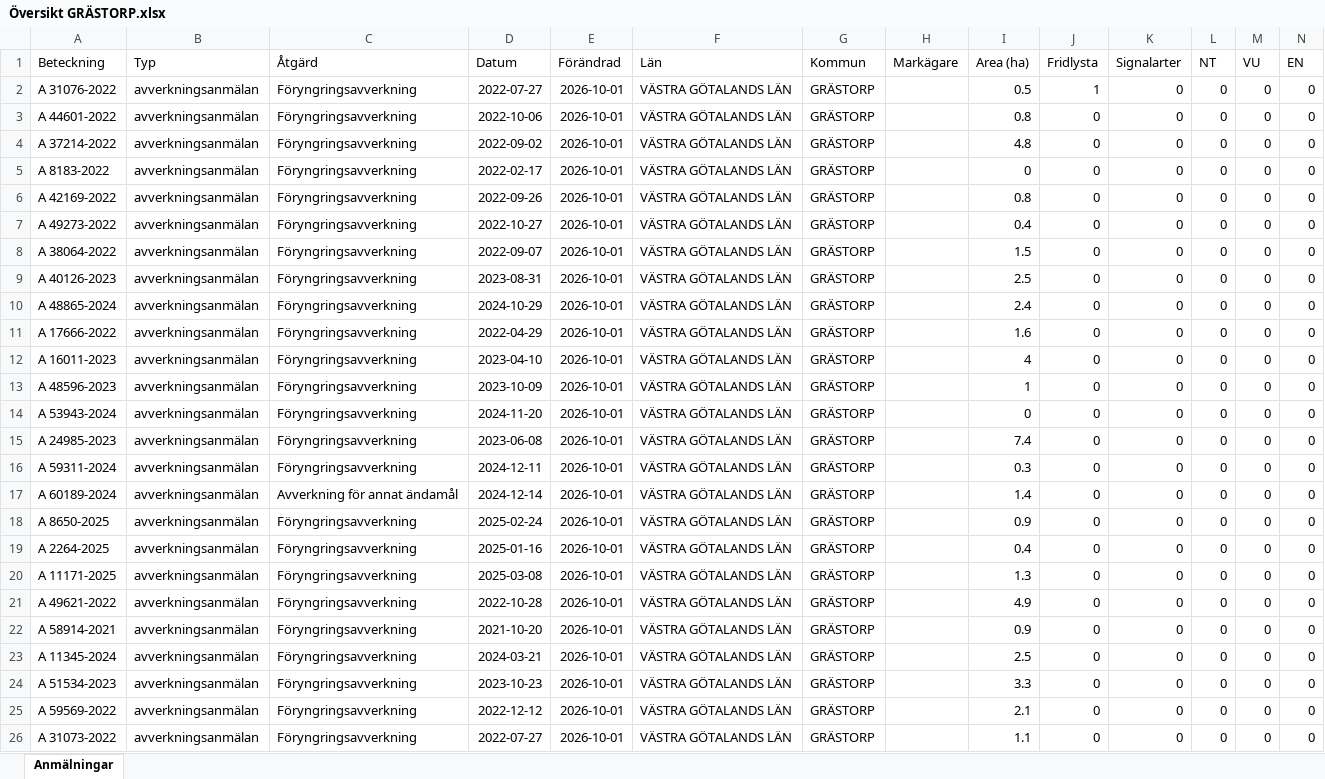
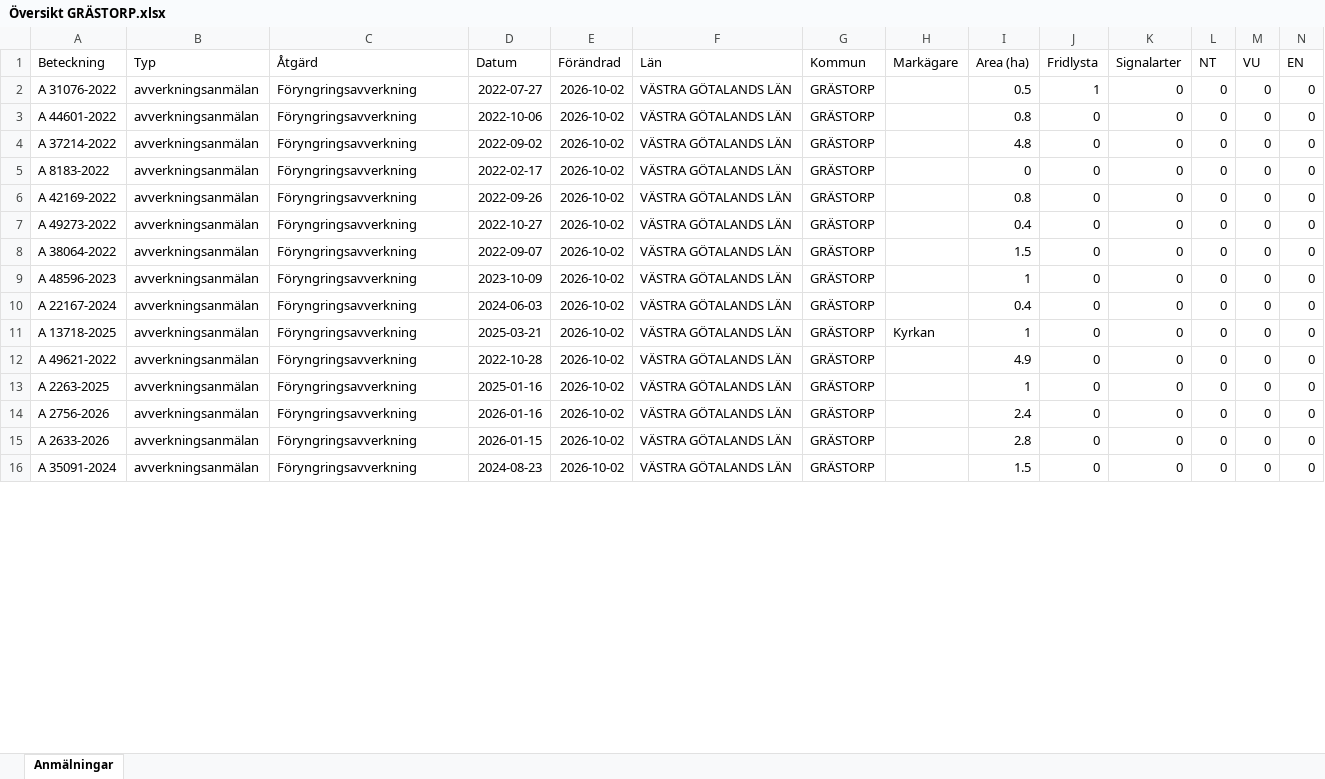
Before and after one commit to klasma/Logging_1444, an Excel workbook: Översikt GRÄSTORP.xlsx, sheet Anmälningar, drawn as a sheet; only a part is shown; values as stored, in another font and other column widths than the file's, no borders; removed rows and columns are numbered as before the commit, all else as after; rows hold the shown columns only; the diff covers the shown part only; the diff names each change by its address in the sheet, - before the commit and + after, or states it on an @@ line.

```diff
--- a/Översikt GRÄSTORP.xlsx (sheet Anmälningar)
+++ b/Översikt GRÄSTORP.xlsx (sheet Anmälningar)
-E2:E8 (Förändrad): 2026-10-01
+E2:E8 (Förändrad): 2026-10-02
-row 9: A 40126-2023 | avverkningsanmälan | Föryngringsavverkning | 2023-08-31 | 2026-10-01 | VÄSTRA GÖTALANDS LÄN | GRÄSTORP |  | 2.5 | 0 | 0 | 0 | 0 | 0
-row 10: A 48865-2024 | avverkningsanmälan | Föryngringsavverkning | 2024-10-29 | 2026-10-01 | VÄSTRA GÖTALANDS LÄN | GRÄSTORP |  | 2.4 | 0 | 0 | 0 | 0 | 0
-row 11: A 17666-2022 | avverkningsanmälan | Föryngringsavverkning | 2022-04-29 | 2026-10-01 | VÄSTRA GÖTALANDS LÄN | GRÄSTORP |  | 1.6 | 0 | 0 | 0 | 0 | 0
-row 12: A 16011-2023 | avverkningsanmälan | Föryngringsavverkning | 2023-04-10 | 2026-10-01 | VÄSTRA GÖTALANDS LÄN | GRÄSTORP |  | 4 | 0 | 0 | 0 | 0 | 0
-E9 (Förändrad): 2026-10-01
+E9 (Förändrad): 2026-10-02
-row 14: A 53943-2024 | avverkningsanmälan | Föryngringsavverkning | 2024-11-20 | 2026-10-01 | VÄSTRA GÖTALANDS LÄN | GRÄSTORP |  | 0 | 0 | 0 | 0 | 0 | 0
-row 15: A 24985-2023 | avverkningsanmälan | Föryngringsavverkning | 2023-06-08 | 2026-10-01 | VÄSTRA GÖTALANDS LÄN | GRÄSTORP |  | 7.4 | 0 | 0 | 0 | 0 | 0
-row 16: A 59311-2024 | avverkningsanmälan | Föryngringsavverkning | 2024-12-11 | 2026-10-01 | VÄSTRA GÖTALANDS LÄN | GRÄSTORP |  | 0.3 | 0 | 0 | 0 | 0 | 0
-row 17: A 60189-2024 | avverkningsanmälan | Avverkning för annat ändamål | 2024-12-14 | 2026-10-01 | VÄSTRA GÖTALANDS LÄN | GRÄSTORP |  | 1.4 | 0 | 0 | 0 | 0 | 0
-row 18: A 8650-2025 | avverkningsanmälan | Föryngringsavverkning | 2025-02-24 | 2026-10-01 | VÄSTRA GÖTALANDS LÄN | GRÄSTORP |  | 0.9 | 0 | 0 | 0 | 0 | 0
-A10 (Beteckning): A 2264-2025
+A10 (Beteckning): A 22167-2024
-D10 (Datum): 2025-01-16
+D10 (Datum): 2024-06-03
-E10:E15 (Förändrad): 2026-10-01
+E10:E15 (Förändrad): 2026-10-02
-A11 (Beteckning): A 11171-2025
+A11 (Beteckning): A 13718-2025
-D11 (Datum): 2025-03-08
+D11 (Datum): 2025-03-21
-H11 (Markägare): (empty)
+H11 (Markägare): Kyrkan
-I11 (Area (ha)): 1.3
+I11 (Area (ha)): 1
-A13 (Beteckning): A 58914-2021
+A13 (Beteckning): A 2263-2025
-D13 (Datum): 2021-10-20
+D13 (Datum): 2025-01-16
-I13 (Area (ha)): 0.9
+I13 (Area (ha)): 1
-A14 (Beteckning): A 11345-2024
+A14 (Beteckning): A 2756-2026
-D14 (Datum): 2024-03-21
+D14 (Datum): 2026-01-16
-I14 (Area (ha)): 2.5
+I14 (Area (ha)): 2.4
-A15 (Beteckning): A 51534-2023
+A15 (Beteckning): A 2633-2026
-D15 (Datum): 2023-10-23
+D15 (Datum): 2026-01-15
-I15 (Area (ha)): 3.3
+I15 (Area (ha)): 2.8
-row 25: A 59569-2022 | avverkningsanmälan | Föryngringsavverkning | 2022-12-12 | 2026-10-01 | VÄSTRA GÖTALANDS LÄN | GRÄSTORP |  | 2.1 | 0 | 0 | 0 | 0 | 0
-A16 (Beteckning): A 31073-2022
+A16 (Beteckning): A 35091-2024
-D16 (Datum): 2022-07-27
+D16 (Datum): 2024-08-23
-E16 (Förändrad): 2026-10-01
+E16 (Förändrad): 2026-10-02
-I16 (Area (ha)): 1.1
+I16 (Area (ha)): 1.5
```
Also changed, not shown: 11 added rows, 1 removed row and 113 edited cells elsewhere in this sheet, artfynd/A 31076-2022 artfynd.xlsx, 6 other files.
